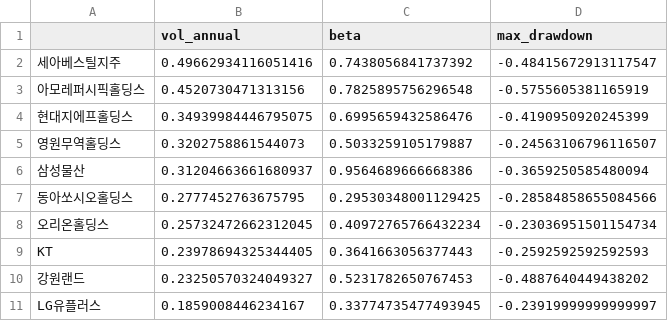
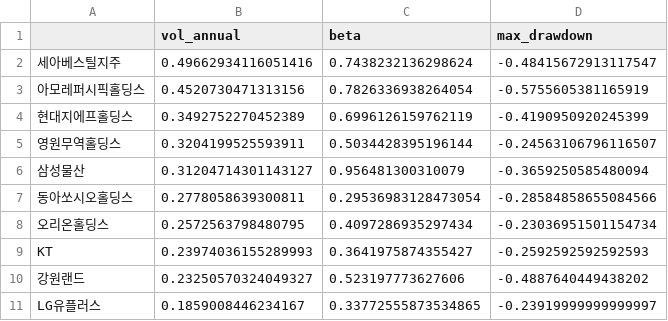
Before and after one commit to Donggyu-Kim1/portfolio, a CSV file: data/20250811/risk_summary/krx_10stocks_risk_summary_20250811.csv, drawn as a sheet.

```diff
--- a/data/20250811/risk_summary/krx_10stocks_risk_summary_20250811.csv
+++ b/data/20250811/risk_summary/krx_10stocks_risk_summary_20250811.csv
@@ -1,11 +1,11 @@
 ,vol_annual,beta,max_drawdown
-세아베스틸지주,0.49662934116051416,0.7438056841737392,-0.48415672913117547
-아모레퍼시픽홀딩스,0.4520730471313156,0.7825895756296548,-0.5755605381165919
-현대지에프홀딩스,0.34939984446795075,0.6995659432586476,-0.4190950920245399
-영원무역홀딩스,0.3202758861544073,0.5033259105179887,-0.24563106796116507
-삼성물산,0.31204663661680937,0.9564689666668386,-0.3659250585480094
-동아쏘시오홀딩스,0.2777452763675795,0.29530348001129425,-0.28584858655084566
-오리온홀딩스,0.25732472662312045,0.40972765766432234,-0.23036951501154734
-KT,0.23978694325344405,0.3641663056377443,-0.2592592592592593
-강원랜드,0.23250570324049327,0.5231782650767453,-0.4887640449438202
-LG유플러스,0.1859008446234167,0.33774735477493945,-0.23919999999999997
+세아베스틸지주,0.49662934116051416,0.7438232136298624,-0.48415672913117547
+아모레퍼시픽홀딩스,0.4520730471313156,0.7826336938264054,-0.5755605381165919
+현대지에프홀딩스,0.3492752270452389,0.6996126159762119,-0.4190950920245399
+영원무역홀딩스,0.3204199525593911,0.5034428395196144,-0.24563106796116507
+삼성물산,0.31204714301143127,0.956481300310079,-0.3659250585480094
+동아쏘시오홀딩스,0.2778058639300811,0.29536983128473054,-0.28584858655084566
+오리온홀딩스,0.2572563798480795,0.4097286935297434,-0.23036951501154734
+KT,0.23974036155289993,0.3641975874355427,-0.2592592592592593
+강원랜드,0.23250570324049327,0.523197773627606,-0.4887640449438202
+LG유플러스,0.1859008446234167,0.33772555873534865,-0.23919999999999997
```
Also changed, not shown: data/20250811/correlation/krx_10stocks_corr_matrix_20250811.csv, data/20250811/prices/krx_10stocks_close_20250811.csv, 12 other files.
